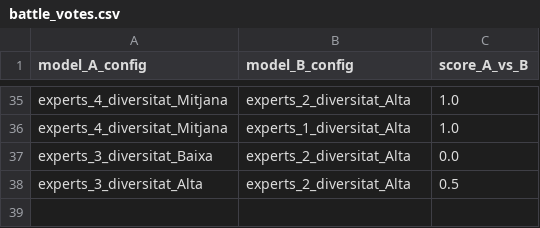
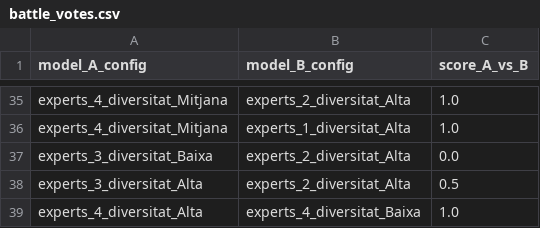
Before and after one commit to nilsduran/PIA, a CSV file: battle_votes.csv, drawn as a sheet; only a part is shown, gaps mark what is left out.

```diff
--- a/battle_votes.csv
+++ b/battle_votes.csv
@@ -38 +38,2 @@ experts_3_diversitat_Baixa,experts_2_diversitat_Alta,0.0
 experts_3_diversitat_Alta,experts_2_diversitat_Alta,0.5
+experts_4_diversitat_Alta,experts_4_diversitat_Baixa,1.0
```
Also changed, not shown: elo_ratings_with_ci.csv, 1 other file.
